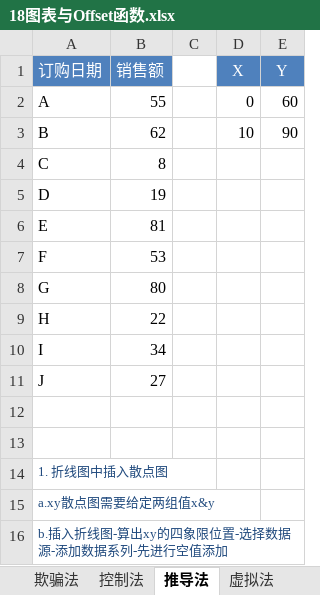
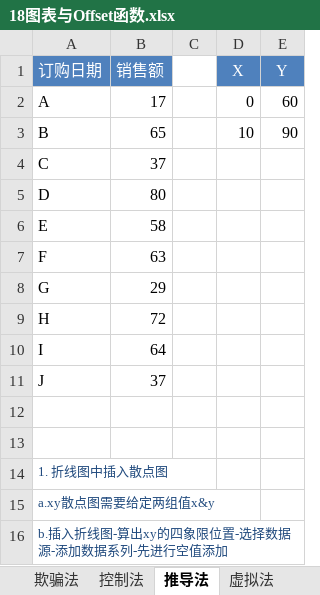
Before and after one commit to zimuyue/data-analytics, an Excel workbook: excel/18图表与Offset函数.xlsx, sheet 推导法, drawn as a sheet; only a part is shown; values as stored, in another font and other column widths than the file's, no borders; charts and pictures not drawn; the diff names each change by its address in the sheet, - before the commit and + after, or states it on an @@ line.

```diff
--- a/excel/18图表与Offset函数.xlsx (sheet 推导法)
+++ b/excel/18图表与Offset函数.xlsx (sheet 推导法)
-B2 (销售额): 55
+B2 (销售额): 17
-B3 (销售额): 62
+B3 (销售额): 65
-B4 (销售额): 8
+B4 (销售额): 37
-B5 (销售额): 19
+B5 (销售额): 80
-B6 (销售额): 81
+B6 (销售额): 58
-B7 (销售额): 53
+B7 (销售额): 63
-B8 (销售额): 80
+B8 (销售额): 29
-B9 (销售额): 22
+B9 (销售额): 72
-B10 (销售额): 34
+B10 (销售额): 64
-B11 (销售额): 27
+B11 (销售额): 37
```
Also changed, not shown: sheet 虚拟法, sheet 图表练习1, sheet EXCEL课件, other sheet tabs, charts or pictures.
